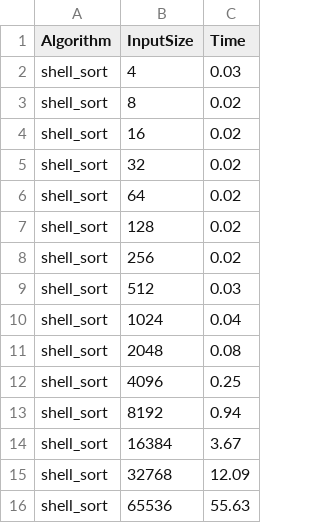
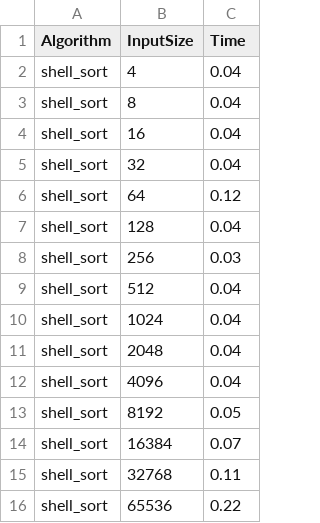
Before and after one commit to deha24/algorithms, a CSV file: data/benchmark_results/a_shaped_array_shell_sort.csv, drawn as a sheet.

```diff
--- a/data/benchmark_results/a_shaped_array_shell_sort.csv
+++ b/data/benchmark_results/a_shaped_array_shell_sort.csv
@@ -1,16 +1,16 @@
 Algorithm,InputSize,Time
-shell_sort,4,0.03
-shell_sort,8,0.02
-shell_sort,16,0.02
-shell_sort,32,0.02
-shell_sort,64,0.02
-shell_sort,128,0.02
-shell_sort,256,0.02
-shell_sort,512,0.03
+shell_sort,4,0.04
+shell_sort,8,0.04
+shell_sort,16,0.04
+shell_sort,32,0.04
+shell_sort,64,0.12
+shell_sort,128,0.04
+shell_sort,256,0.03
+shell_sort,512,0.04
 shell_sort,1024,0.04
-shell_sort,2048,0.08
-shell_sort,4096,0.25
-shell_sort,8192,0.94
-shell_sort,16384,3.67
-shell_sort,32768,12.09
-shell_sort,65536,55.63
+shell_sort,2048,0.04
+shell_sort,4096,0.04
+shell_sort,8192,0.05
+shell_sort,16384,0.07
+shell_sort,32768,0.11
+shell_sort,65536,0.22
```
Also changed, not shown: data/benchmark_results/a_shaped_array_quick_sort_left_pivot.csv, data/benchmark_results/constant_array_quick_sort_left_pivot.csv, 19 other files.
